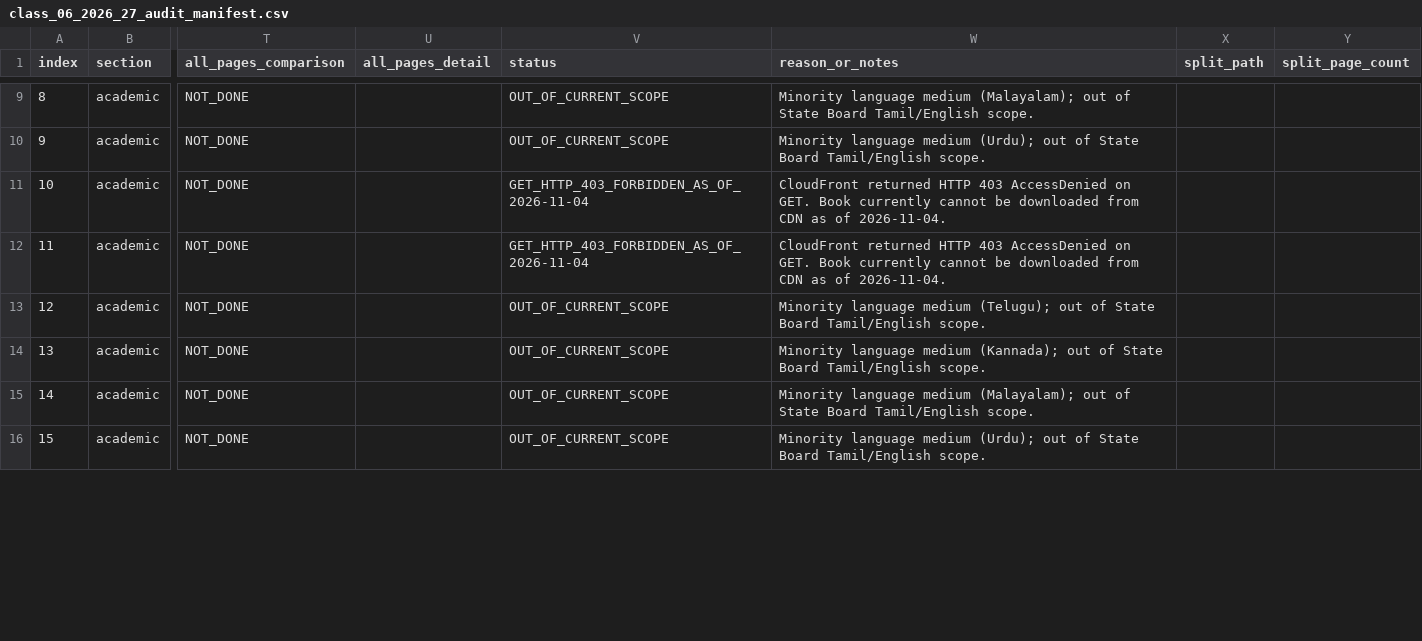
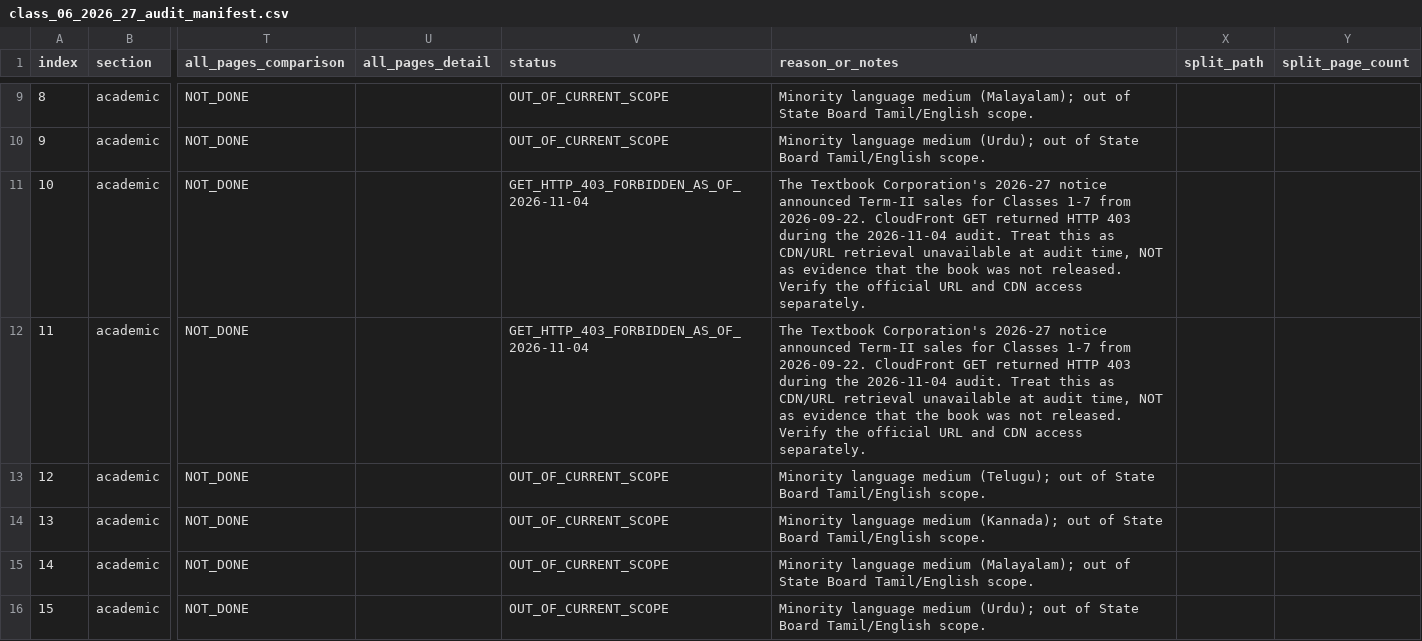
Before and after one commit to Eaglesiva/tn-class-06, a CSV file: class_06_2026_27_audit_manifest.csv, drawn as a sheet; only a part is shown, gaps mark what is left out; the diff covers the shown part only; the diff names each change by its address in the sheet, - before the commit and + after, or states it on an @@ line.

Commit message:
docs(scert): separate Class 6 Term II and III HTTP 403 status

```diff
--- a/class_06_2026_27_audit_manifest.csv
+++ b/class_06_2026_27_audit_manifest.csv
-W11:W12 (reason_or_notes): CloudFront returned HTTP 403 AccessDenied on GET. Book currently cannot be downloaded from CDN as of 2026-11-04.
+W11:W12 (reason_or_notes): The Textbook Corporation's 2026-27 notice announced Term-II sales for Classes 1-7 from 2026-09-22. CloudFront GET returned HTTP 403 during the 2026-11-04 audit. Treat this as CDN/URL retrieval unavailable at audit time, NOT as evidence that the book was not released. Verify the official URL and CDN access separately.
```
Also changed, not shown: 8 edited cells elsewhere in this file.
